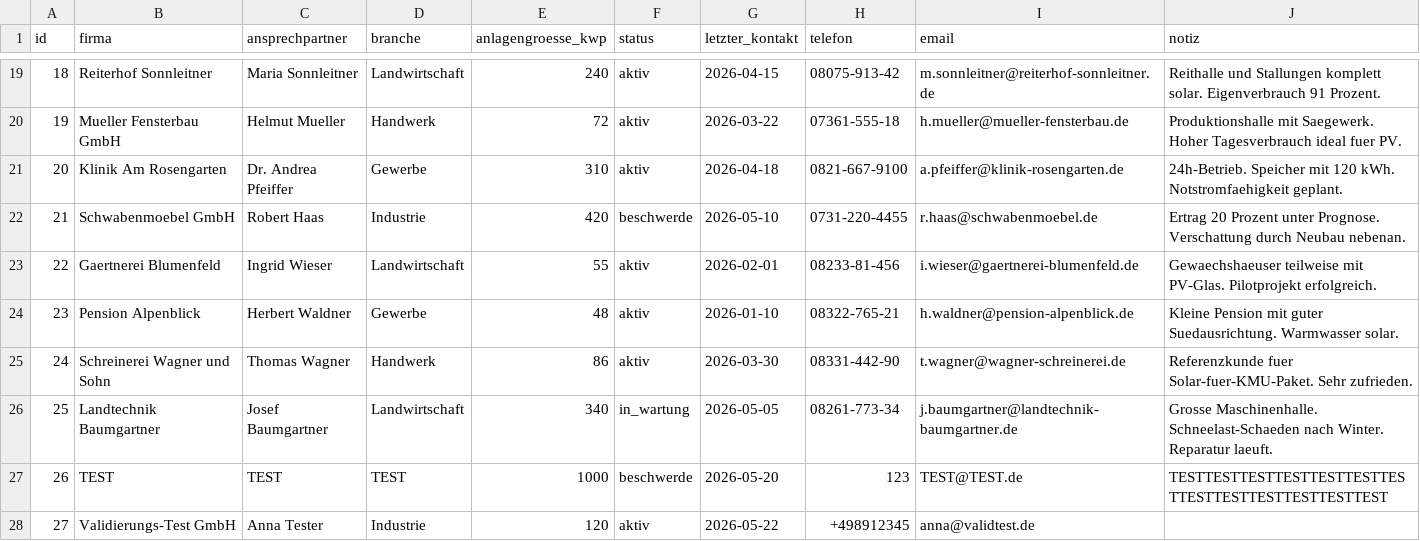
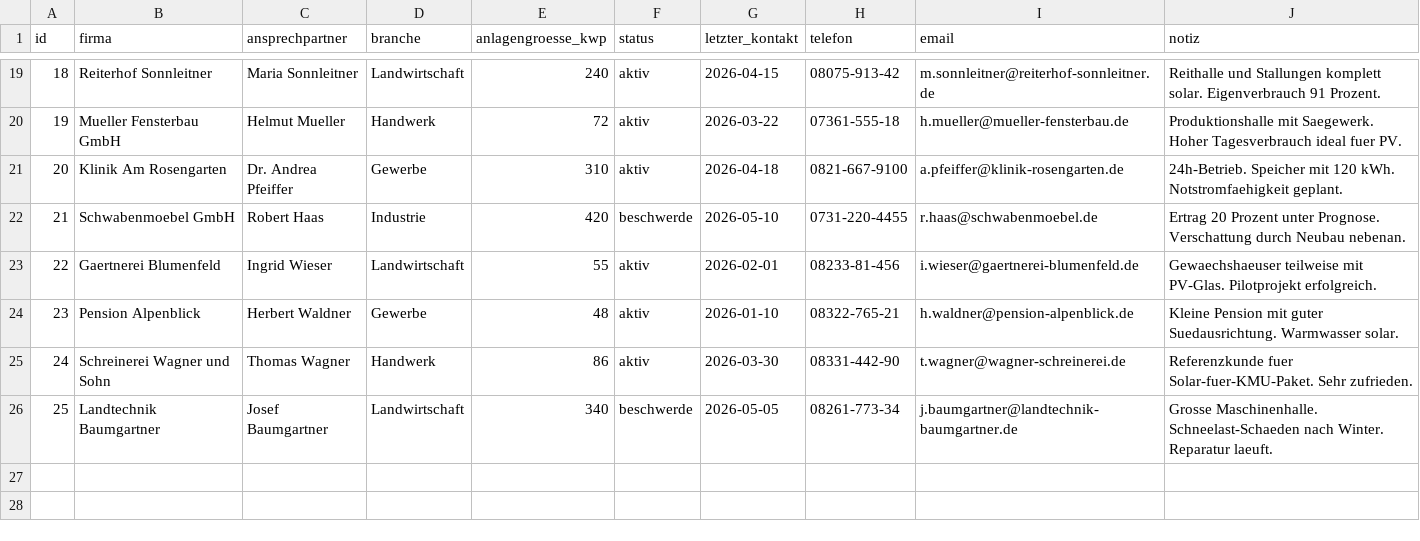
Before and after one commit to msbiba/sales-hub, a CSV file: data/solarwerk_kunden.csv, drawn as a sheet; only a part is shown, gaps mark what is left out.

Commit message:
dd

```diff
--- a/data/solarwerk_kunden.csv
+++ b/data/solarwerk_kunden.csv
@@ -25,4 +25,2 @@ id,firma,ansprechpartner,branche,anlagengroesse_kwp,status,letzter_kontakt,telef
 24,Schreinerei Wagner und Sohn,Thomas Wagner,Handwerk,86,aktiv,2026-03-30,08331-442-90,t.wagner@wagner-schreinerei.de,Referenzkunde fuer Solar-fuer-KMU-Paket. Sehr zufrieden.
-25,Landtechnik Baumgartner,Josef Baumgartner,Landwirtschaft,340,in_wartung,2026-05-05,08261-773-34,j.baumgartner@landtechnik-baumgartner.de,Grosse Maschinenhalle. Schneelast-Schaeden nach Winter. Reparatur laeuft.
-26,TEST,TEST,TEST,1000,beschwerde,2026-05-20,123,TEST@TEST.de,TESTTESTTESTTESTTESTTESTTESTTESTTESTTESTTESTTESTTEST
-27,Validierungs-Test GmbH,Anna Tester,Industrie,120,aktiv,2026-05-22,+498912345,anna@validtest.de,
+25,Landtechnik Baumgartner,Josef Baumgartner,Landwirtschaft,340,beschwerde,2026-05-05,08261-773-34,j.baumgartner@landtechnik-baumgartner.de,Grosse Maschinenhalle. Schneelast-Schaeden nach Winter. Reparatur laeuft.
```
